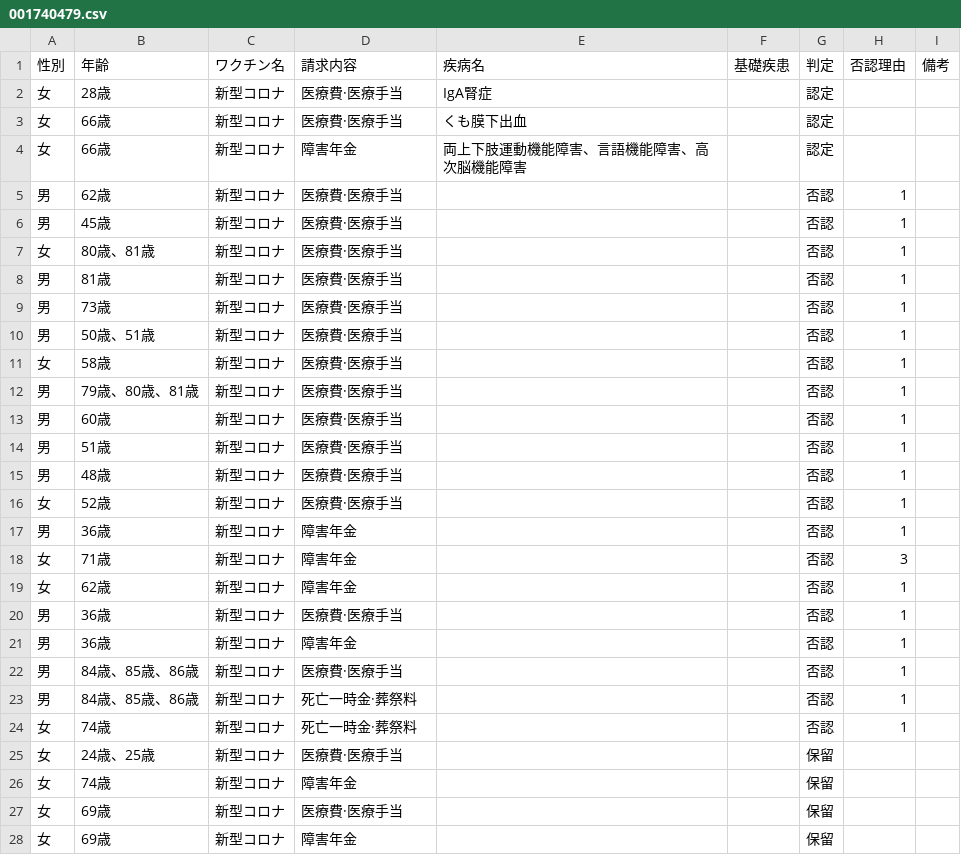
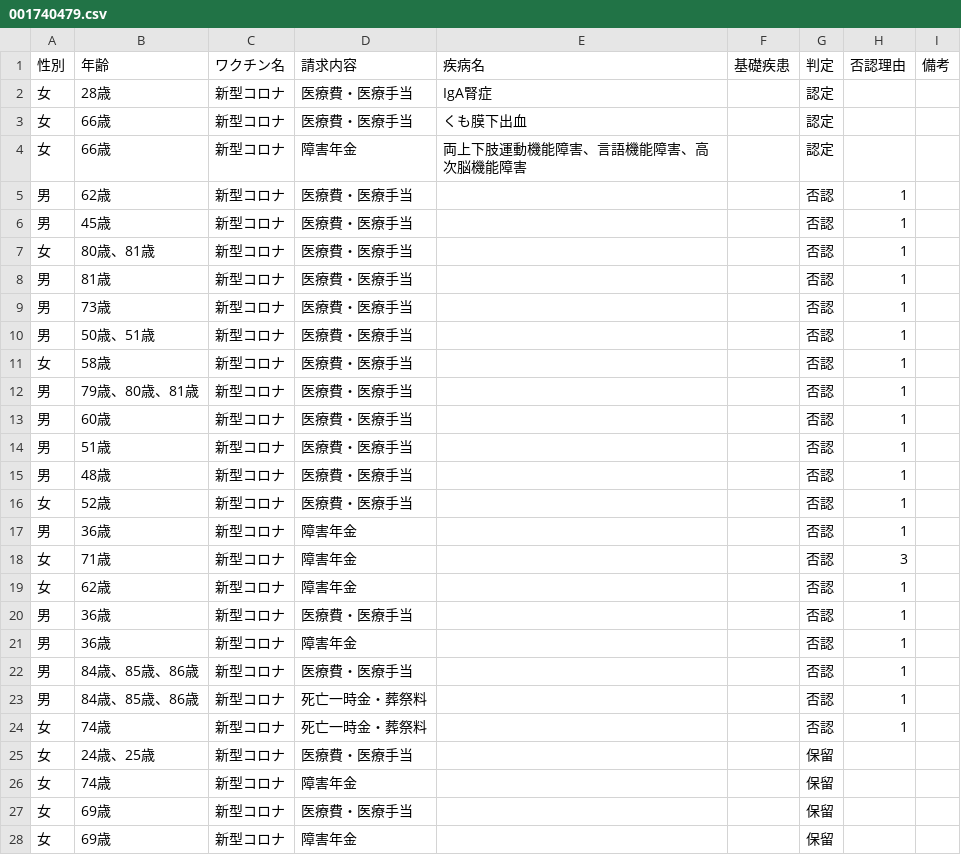
Before and after one commit to vaccinesosjapan/dashboard-datasets, a CSV file: certified/intermediate-files/001740479.csv, drawn as a sheet; only a part is shown; the diff covers the shown part only.

```diff
--- a/certified/intermediate-files/001740479.csv
+++ b/certified/intermediate-files/001740479.csv
@@ -1,17 +1,17 @@
 性別,年齢,ワクチン名,請求内容,疾病名,基礎疾患,判定,否認理由,備考
-女,28歳,新型コロナ,医療費·医療手当,IgA腎症,,認定,,
-女,66歳,新型コロナ,医療費·医療手当,くも膜下出血,,認定,,
+女,28歳,新型コロナ,医療費・医療手当,IgA腎症,,認定,,
+女,66歳,新型コロナ,医療費・医療手当,くも膜下出血,,認定,,
 女,66歳,新型コロナ,障害年金,両上下肢運動機能障害、言語機能障害、高次脳機能障害,,認定,,
-男,62歳,新型コロナ,医療費·医療手当,,,否認,1,
-男,45歳,新型コロナ,医療費·医療手当,,,否認,1,
-女,80歳、81歳,新型コロナ,医療費·医療手当,,,否認,1,
-男,81歳,新型コロナ,医療費·医療手当,,,否認,1,
-男,73歳,新型コロナ,医療費·医療手当,,,否認,1,
-男,50歳、51歳,新型コロナ,医療費·医療手当,,,否認,1,
-女,58歳,新型コロナ,医療費·医療手当,,,否認,1,
-男,79歳、80歳、81歳,新型コロナ,医療費·医療手当,,,否認,1,
-男,60歳,新型コロナ,医療費·医療手当,,,否認,1,
-男,51歳,新型コロナ,医療費·医療手当,,,否認,1,
-男,48歳,新型コロナ,医療費·医療手当,,,否認,1,
-女,52歳,新型コロナ,医療費·医療手当,,,否認,1,
+男,62歳,新型コロナ,医療費・医療手当,,,否認,1,
+男,45歳,新型コロナ,医療費・医療手当,,,否認,1,
+女,80歳、81歳,新型コロナ,医療費・医療手当,,,否認,1,
+男,81歳,新型コロナ,医療費・医療手当,,,否認,1,
+男,73歳,新型コロナ,医療費・医療手当,,,否認,1,
+男,50歳、51歳,新型コロナ,医療費・医療手当,,,否認,1,
+女,58歳,新型コロナ,医療費・医療手当,,,否認,1,
+男,79歳、80歳、81歳,新型コロナ,医療費・医療手当,,,否認,1,
+男,60歳,新型コロナ,医療費・医療手当,,,否認,1,
+男,51歳,新型コロナ,医療費・医療手当,,,否認,1,
+男,48歳,新型コロナ,医療費・医療手当,,,否認,1,
+女,52歳,新型コロナ,医療費・医療手当,,,否認,1,
 男,36歳,新型コロナ,障害年金,,,否認,1,
@@ -19,10 +19,10 @@
 女,62歳,新型コロナ,障害年金,,,否認,1,
-男,36歳,新型コロナ,医療費·医療手当,,,否認,1,
+男,36歳,新型コロナ,医療費・医療手当,,,否認,1,
 男,36歳,新型コロナ,障害年金,,,否認,1,
-男,84歳、85歳、86歳,新型コロナ,医療費·医療手当,,,否認,1,
-男,84歳、85歳、86歳,新型コロナ,死亡一時金·葬祭料,,,否認,1,
-女,74歳,新型コロナ,死亡一時金·葬祭料,,,否認,1,
-女,24歳、25歳,新型コロナ,医療費·医療手当,,,保留,,
+男,84歳、85歳、86歳,新型コロナ,医療費・医療手当,,,否認,1,
+男,84歳、85歳、86歳,新型コロナ,死亡一時金・葬祭料,,,否認,1,
+女,74歳,新型コロナ,死亡一時金・葬祭料,,,否認,1,
+女,24歳、25歳,新型コロナ,医療費・医療手当,,,保留,,
 女,74歳,新型コロナ,障害年金,,,保留,,
-女,69歳,新型コロナ,医療費·医療手当,,,保留,,
+女,69歳,新型コロナ,医療費・医療手当,,,保留,,
 女,69歳,新型コロナ,障害年金,,,保留,,
```
Also changed, not shown: 1 edited cell elsewhere in this file, 27 other files.
